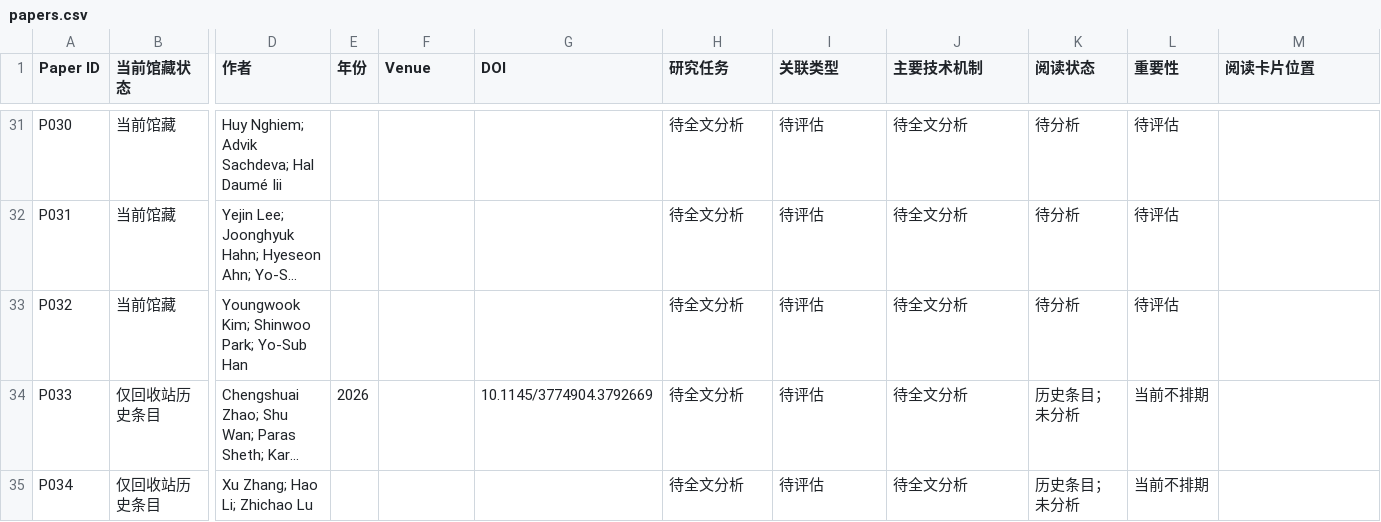
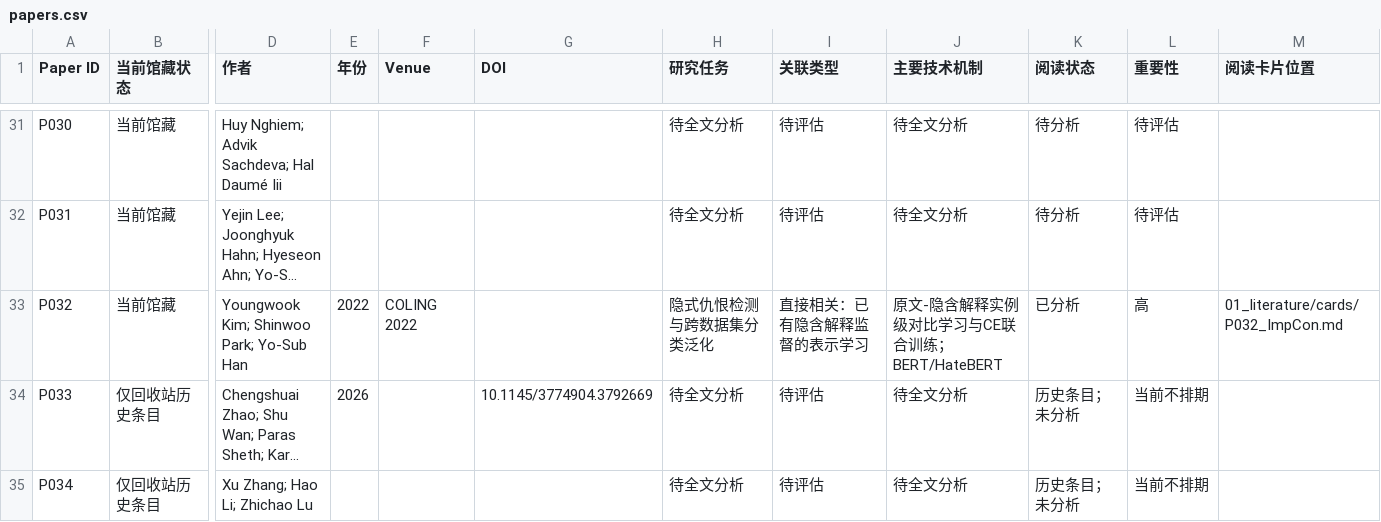
Before and after one commit to YuSun-WK/implicit-content-research, a CSV file: 01_literature/papers.csv, drawn as a sheet; only a part is shown, gaps mark what is left out; long unchanged cells end in …; the diff names each change by its address in the sheet, - before the commit and + after, or states it on an @@ line.

Commit message:
docs: mark P032 finalized in 01_literature/papers.csv

```diff
--- a/01_literature/papers.csv
+++ b/01_literature/papers.csv
-E33 (年份): (empty)
+E33 (年份): 2022
-F33 (Venue): (empty)
+F33 (Venue): COLING 2022
-H33 (研究任务): 待全文分析
+H33 (研究任务): 隐式仇恨检测与跨数据集分类泛化
-I33 (关联类型): 待评估
+I33 (关联类型): 直接相关：已有隐含解释监督的表示学习
-J33 (主要技术机制): 待全文分析
+J33 (主要技术机制): 原文-隐含解释实例级对比学习与CE联合训练；BERT/HateBERT
-K33 (阅读状态): 待分析
+K33 (阅读状态): 已分析
-L33 (重要性): 待评估
+L33 (重要性): 高
-M33 (阅读卡片位置): (empty)
+M33 (阅读卡片位置): 01_literature/cards/P032_ImpCon.md
```
